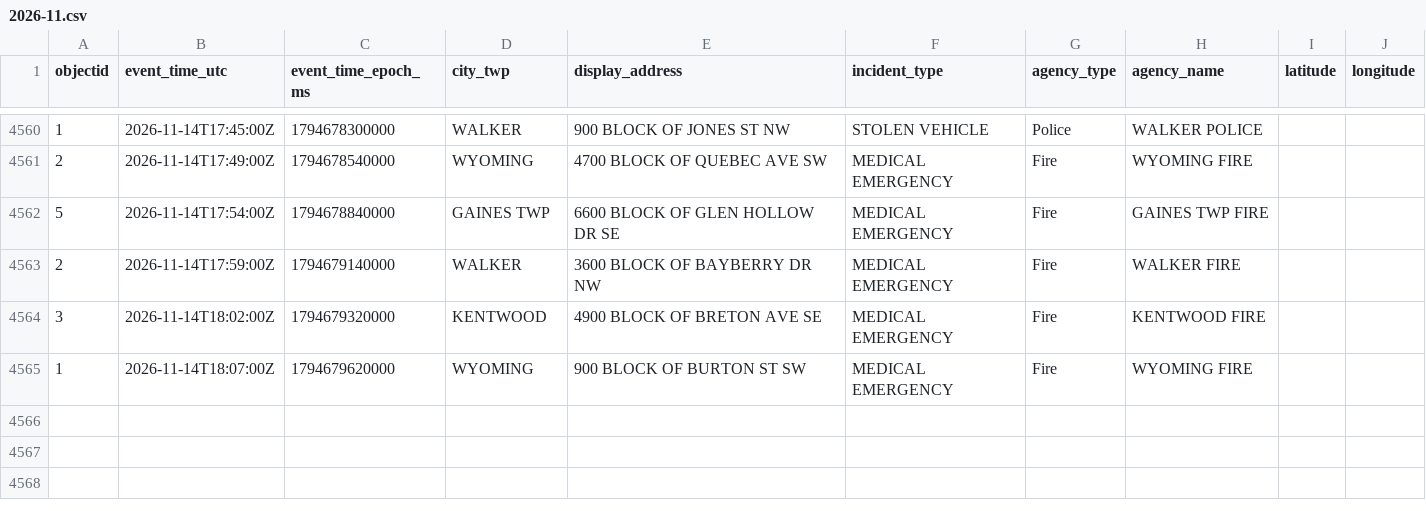
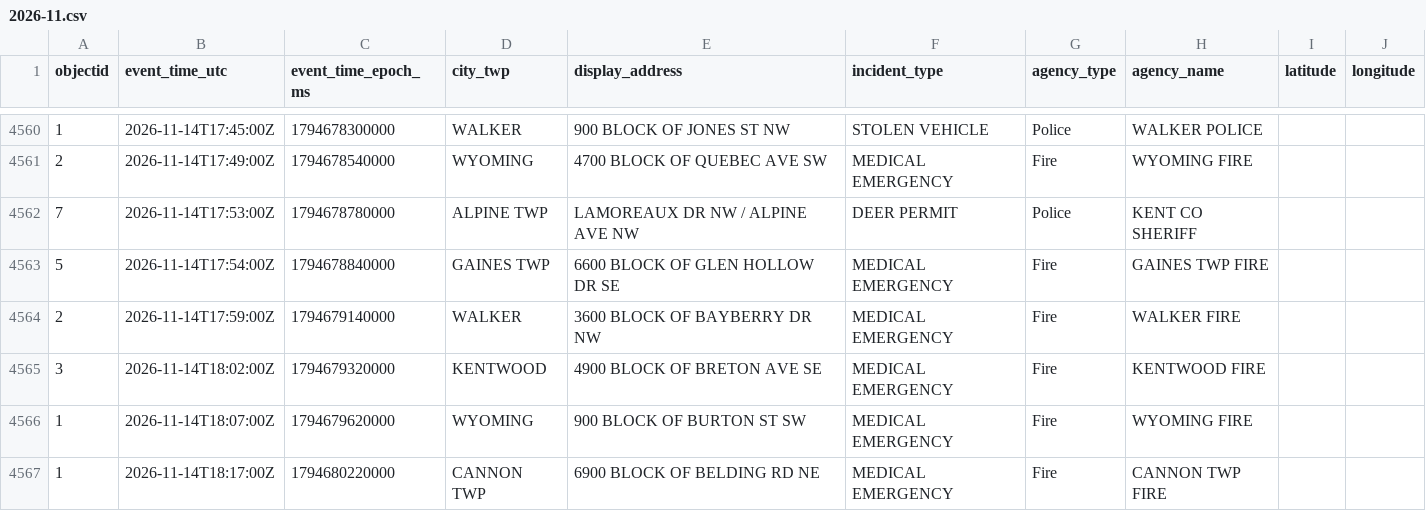
Before and after one commit to Cantica-Systems/kent-co-mi-dispatch, a CSV file: data/kent/2026-11.csv, drawn as a sheet; only a part is shown, gaps mark what is left out; the diff names each change by its address in the sheet, - before the commit and + after, or states it on an @@ line.

```diff
--- a/data/kent/2026-11.csv
+++ b/data/kent/2026-11.csv
+row 4562: 7 | 2026-11-14T17:53:00Z | 1794678780000 | ALPINE TWP | LAMOREAUX DR NW / ALPINE AVE NW | DEER PERMIT | Police | KENT CO SHERIFF
+row 4567: 1 | 2026-11-14T18:17:00Z | 1794680220000 | CANNON TWP | 6900 BLOCK OF BELDING RD NE | MEDICAL EMERGENCY | Fire | CANNON TWP FIRE
```
Also changed, not shown: data/grcity/2026-11.csv, 3 other files.
